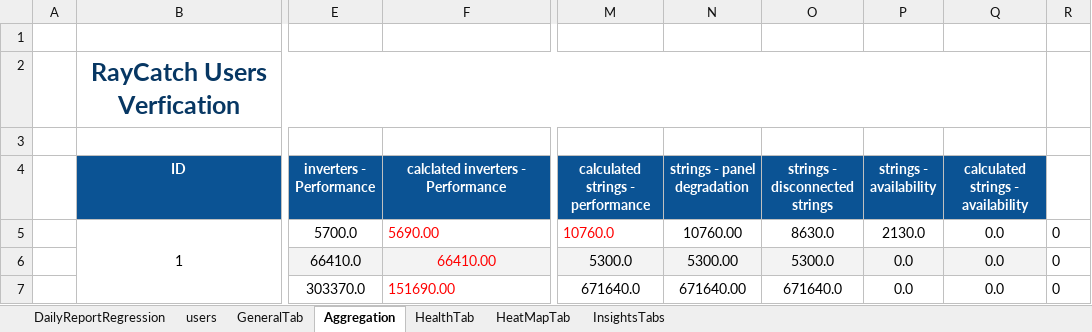
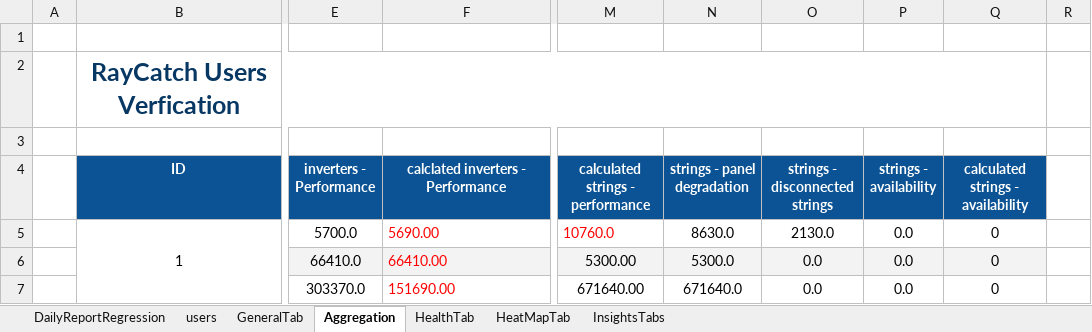
Before and after one commit to tariqalrob97/RayCatch, an Excel workbook: src/com/generic/config/DataSheet.xlsx, sheet Aggregation, drawn as a sheet; only a part is shown, gaps mark what is left out; values as stored, in another font and other column widths than the file's, no borders; conditional formats not drawn; the diff names each change by its address in the sheet, - before the commit and + after, or states it on an @@ line.

```diff
--- a/src/com/generic/config/DataSheet.xlsx (sheet Aggregation)
+++ b/src/com/generic/config/DataSheet.xlsx (sheet Aggregation)
-N5 (strings - panel degradation): 10760.00
+N5 (strings - panel degradation): 8630.0
-O5 (strings - disconnected strings): 8630.0
+O5 (strings - disconnected strings): 2130.0
-P5 (strings - availability): 2130.0
+P5 (strings - availability): 0.0
-Q5:Q7: 0.0
+Q5:Q7: 0
-R5:R7: 0
+R5:R7: (empty)
-F6 alignment: center
+F6 alignment: left
-M6 (calculated strings - performance): 5300.0
+M6 (calculated strings - performance): 5300.00
-N6 (strings - panel degradation): 5300.00
+N6 (strings - panel degradation): 5300.0
-O6 (strings - disconnected strings): 5300.0
+O6 (strings - disconnected strings): 0.0
-M7 (calculated strings - performance): 671640.0
+M7 (calculated strings - performance): 671640.00
-N7 (strings - panel degradation): 671640.00
+N7 (strings - panel degradation): 671640.0
-O7 (strings - disconnected strings): 671640.0
+O7 (strings - disconnected strings): 0.0
```
Also changed, not shown: sheet InsightsTabs, sheet HeatMapTab, sheet HealthTab, sheet GeneralTab, src/com/generic/config/DataSheet_back.xlsx, 6 other files.
